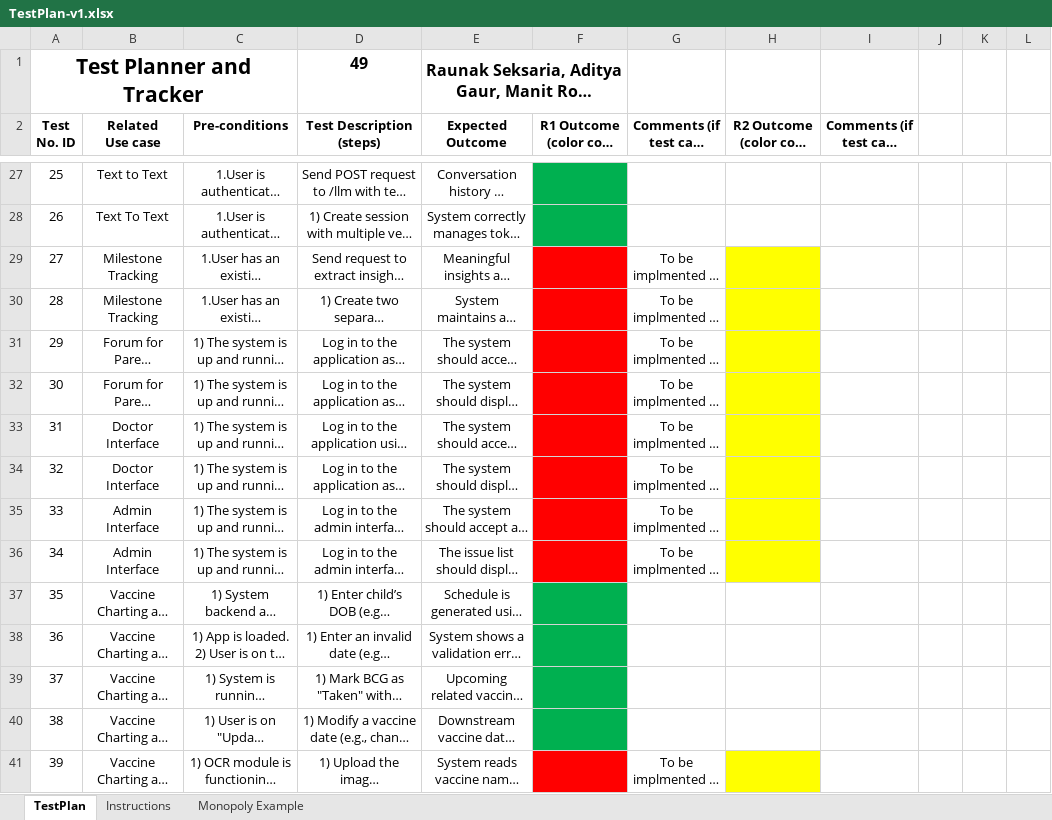
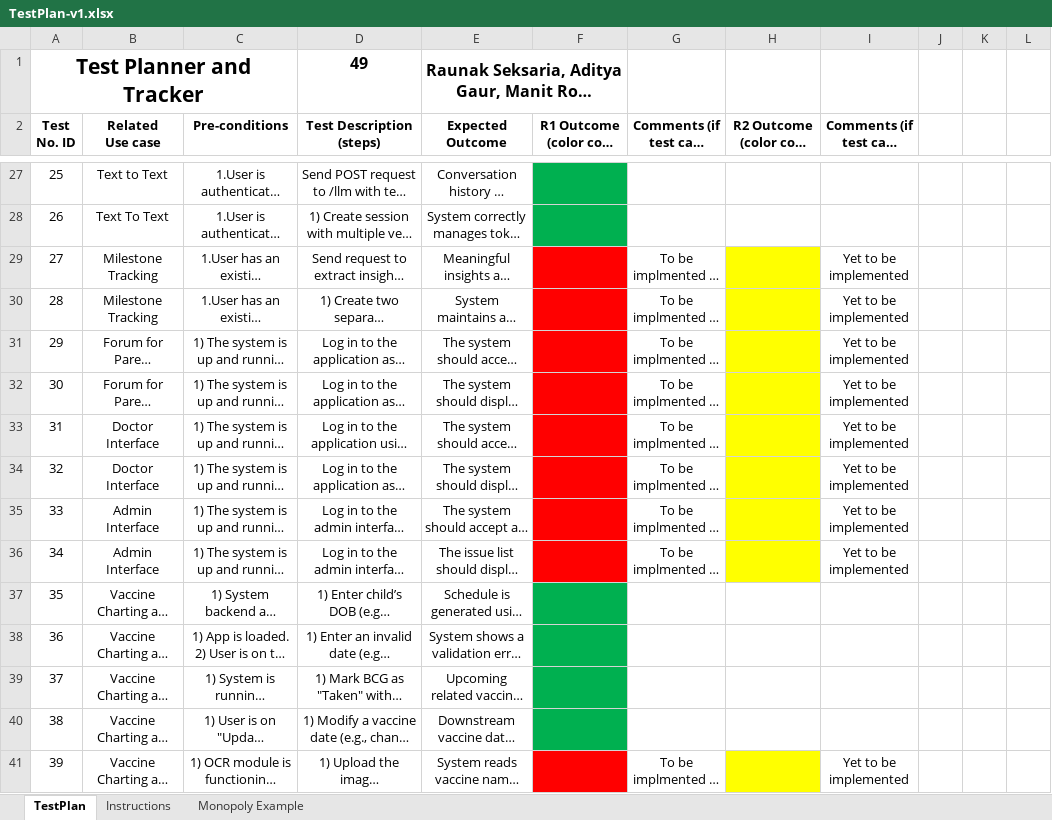
Before and after one commit to Aditya-Gaur26/Parent-diaries, an Excel workbook: docs/test_plan_tracker/TestPlan-v1.xlsx, sheet TestPlan, drawn as a sheet; only a part is shown, gaps mark what is left out; long unchanged cells end in …; values as stored, in another font and other column widths than the file's, no borders; the diff covers the shown part only; the diff names each change by its address in the sheet, - before the commit and + after, or states it on an @@ line.

Commit message:
test-plan-tracker-v1.01

```diff
--- a/docs/test_plan_tracker/TestPlan-v1.xlsx (sheet TestPlan)
+++ b/docs/test_plan_tracker/TestPlan-v1.xlsx (sheet TestPlan)
-I29:I36 (Comments (if test case failed)): (empty)
+I29:I36 (Comments (if test case failed)): Yet to be implemented
-I41 (Comments (if test case failed)): (empty)
+I41 (Comments (if test case failed)): Yet to be implemented
```
Also changed, not shown: 22 edited cells elsewhere in this sheet.
